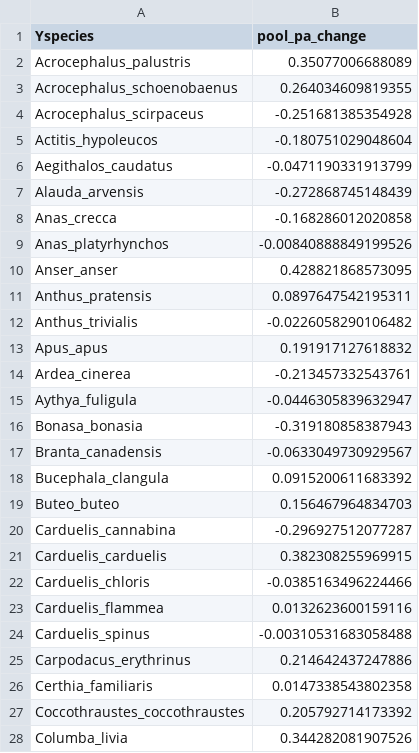
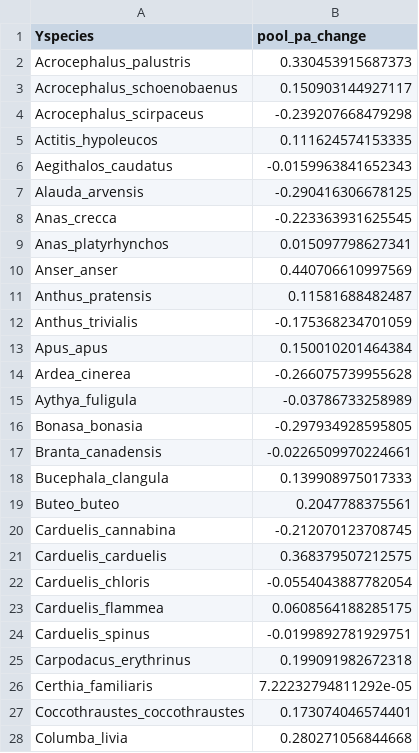
Before and after one commit to Sirke/model_validation, a CSV file: pa_pool50_results.csv, drawn as a sheet; only a part is shown; the diff covers the shown part only.

```diff
--- a/pa_pool50_results.csv
+++ b/pa_pool50_results.csv
@@ -1,28 +1,28 @@
 "Yspecies","pool_pa_change"
-"Acrocephalus_palustris",0.35077006688089
-"Acrocephalus_schoenobaenus",0.264034609819355
-"Acrocephalus_scirpaceus",-0.251681385354928
-"Actitis_hypoleucos",-0.180751029048604
-"Aegithalos_caudatus",-0.0471190331913799
-"Alauda_arvensis",-0.272868745148439
-"Anas_crecca",-0.168286012020858
-"Anas_platyrhynchos",-0.00840888849199526
-"Anser_anser",0.428821868573095
-"Anthus_pratensis",0.0897647542195311
-"Anthus_trivialis",-0.0226058290106482
-"Apus_apus",0.191917127618832
-"Ardea_cinerea",-0.213457332543761
-"Aythya_fuligula",-0.0446305839632947
-"Bonasa_bonasia",-0.319180858387943
-"Branta_canadensis",-0.0633049730929567
-"Bucephala_clangula",0.0915200611683392
-"Buteo_buteo",0.156467964834703
-"Carduelis_cannabina",-0.296927512077287
-"Carduelis_carduelis",0.382308255969915
-"Carduelis_chloris",-0.0385163496224466
-"Carduelis_flammea",0.0132623600159116
-"Carduelis_spinus",-0.00310531683058488
-"Carpodacus_erythrinus",0.214642437247886
-"Certhia_familiaris",0.0147338543802358
-"Coccothraustes_coccothraustes",0.205792714173392
-"Columba_livia",0.344282081907526
+"Acrocephalus_palustris",0.330453915687373
+"Acrocephalus_schoenobaenus",0.150903144927117
+"Acrocephalus_scirpaceus",-0.239207668479298
+"Actitis_hypoleucos",0.111624574153335
+"Aegithalos_caudatus",-0.0159963841652343
+"Alauda_arvensis",-0.290416306678125
+"Anas_crecca",-0.223363931625545
+"Anas_platyrhynchos",0.015097798627341
+"Anser_anser",0.440706610997569
+"Anthus_pratensis",0.11581688482487
+"Anthus_trivialis",-0.175368234701059
+"Apus_apus",0.150010201464384
+"Ardea_cinerea",-0.266075739955628
+"Aythya_fuligula",-0.03786733258989
+"Bonasa_bonasia",-0.297934928595805
+"Branta_canadensis",-0.0226509970224661
+"Bucephala_clangula",0.139908975017333
+"Buteo_buteo",0.2047788375561
+"Carduelis_cannabina",-0.212070123708745
+"Carduelis_carduelis",0.368379507212575
+"Carduelis_chloris",-0.0554043887782054
+"Carduelis_flammea",0.0608564188285175
+"Carduelis_spinus",-0.0199892781929751
+"Carpodacus_erythrinus",0.199091982672318
+"Certhia_familiaris",7.22232794811292e-05
+"Coccothraustes_coccothraustes",0.173074046574401
+"Columba_livia",0.280271056844668
```
Also changed, not shown: 93 edited cells elsewhere in this file, pa_pred_per1.csv, pa_pred_per2.csv, 57 other files.
